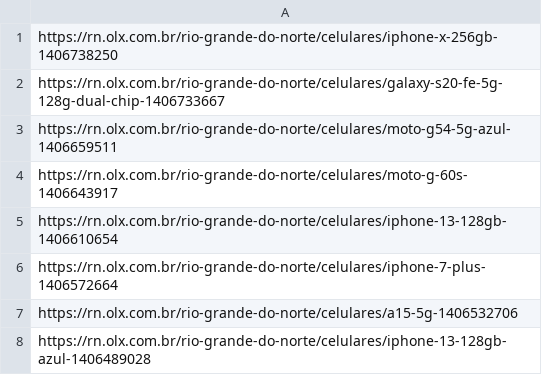
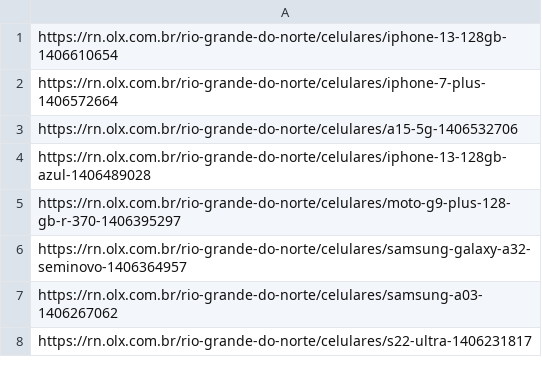
Before and after one commit to iruziky/SearchNRepair-scraper, a CSV file: links.csv, drawn as a sheet; only a part is shown; the shorter side is filled out with more unchanged rows; the diff names each change by its address in the sheet, - before the commit and + after, or states it on an @@ line.

```diff
--- a/links.csv
+++ b/links.csv
-row 1: https://rn.olx.com.br/rio-grande-do-norte/celulares/iphone-x-256gb-1406738250
-row 2: https://rn.olx.com.br/rio-grande-do-norte/celulares/galaxy-s20-fe-5g-128g-dual-chip-1406733667
-row 3: https://rn.olx.com.br/rio-grande-do-norte/celulares/moto-g54-5g-azul-1406659511
-row 4: https://rn.olx.com.br/rio-grande-do-norte/celulares/moto-g-60s-1406643917
```
Also changed, not shown: 7 other files.
